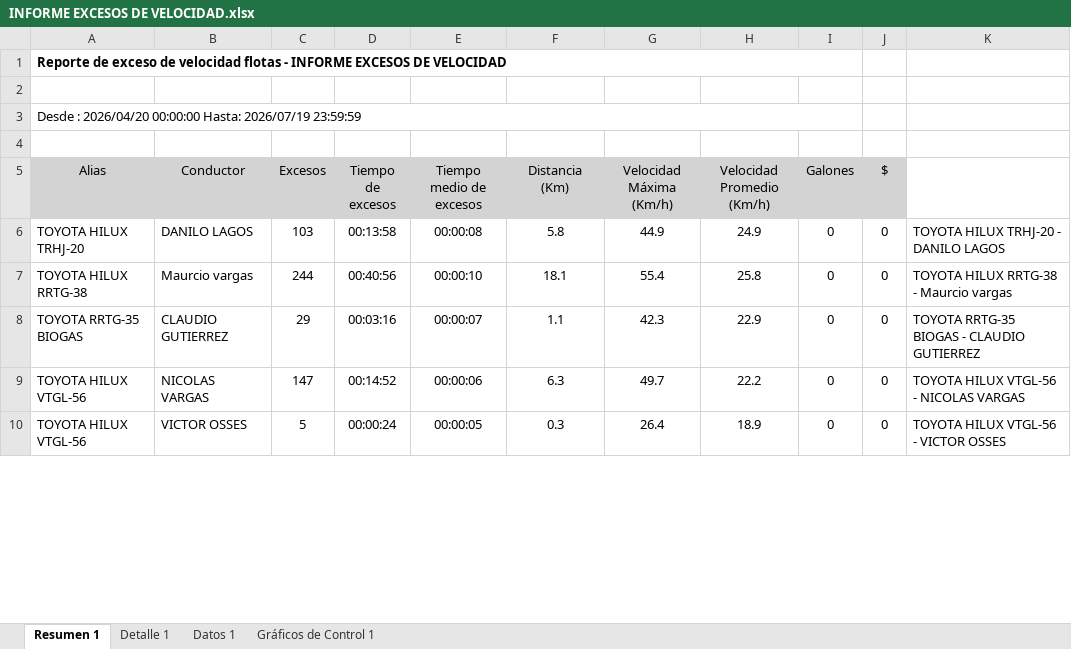
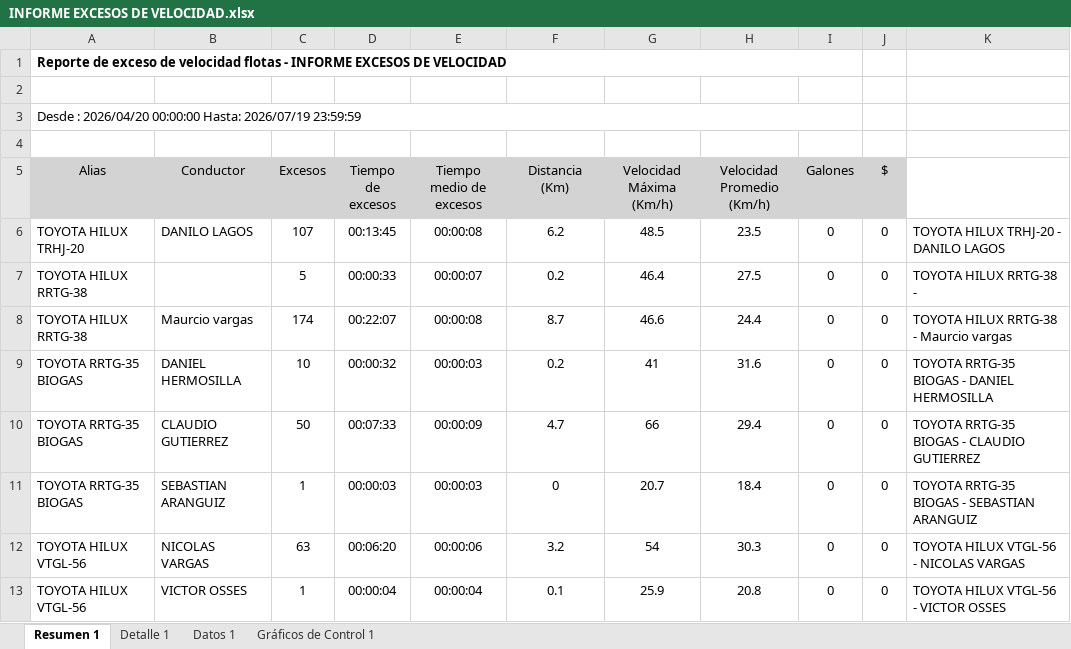
Before and after one commit to WurfelSPA/tracklink-santamarta, an Excel workbook: INFORME EXCESOS DE VELOCIDAD.xlsx, sheet Resumen 1, drawn as a sheet; only a part is shown; values as stored, in another font and other column widths than the file's, no borders; table styles not drawn; addresses are those after the commit; the diff covers the shown part only; the diff names each change by its address in the sheet, - before the commit and + after, or states it on an @@ line.

```diff
--- a/INFORME EXCESOS DE VELOCIDAD.xlsx (sheet Resumen 1)
+++ b/INFORME EXCESOS DE VELOCIDAD.xlsx (sheet Resumen 1)
-C6 (Excesos): 103
+C6 (Excesos): 107
-D6 (Tiempo de excesos): 00:13:58
+D6 (Tiempo de excesos): 00:13:45
-F6 (Distancia (Km)): 5.8
+F6 (Distancia (Km)): 6.2
-G6 (Velocidad Máxima (Km/h)): 44.9
+G6 (Velocidad Máxima (Km/h)): 48.5
-H6 (Velocidad Promedio (Km/h)): 24.9
+H6 (Velocidad Promedio (Km/h)): 23.5
+row 7: TOYOTA HILUX RRTG-38 |  | 5 | 00:00:33 | 00:00:07 | 0.2 | 46.4 | 27.5 | 0 | 0 | TOYOTA HILUX RRTG-38 -
-C8 (Excesos): 244
+C8 (Excesos): 174
-D8 (Tiempo de excesos): 00:40:56
+D8 (Tiempo de excesos): 00:22:07
-E8 (Tiempo medio de excesos): 00:00:10
+E8 (Tiempo medio de excesos): 00:00:08
-F8 (Distancia (Km)): 18.1
+F8 (Distancia (Km)): 8.7
-G8 (Velocidad Máxima (Km/h)): 55.4
+G8 (Velocidad Máxima (Km/h)): 46.6
-H8 (Velocidad Promedio (Km/h)): 25.8
+H8 (Velocidad Promedio (Km/h)): 24.4
+row 9: TOYOTA RRTG-35 BIOGAS | DANIEL HERMOSILLA | 10 | 00:00:32 | 00:00:03 | 0.2 | 41 | 31.6 | 0 | 0 | TOYOTA RRTG-35 BIOGAS - DANIEL HERMOSILLA
-C10 (Excesos): 29
+C10 (Excesos): 50
-D10 (Tiempo de excesos): 00:03:16
+D10 (Tiempo de excesos): 00:07:33
-E10 (Tiempo medio de excesos): 00:00:07
+E10 (Tiempo medio de excesos): 00:00:09
-F10 (Distancia (Km)): 1.1
+F10 (Distancia (Km)): 4.7
-G10 (Velocidad Máxima (Km/h)): 42.3
+G10 (Velocidad Máxima (Km/h)): 66
-H10 (Velocidad Promedio (Km/h)): 22.9
+H10 (Velocidad Promedio (Km/h)): 29.4
+row 11: TOYOTA RRTG-35 BIOGAS | SEBASTIAN ARANGUIZ | 1 | 00:00:03 | 00:00:03 | 0 | 20.7 | 18.4 | 0 | 0 | TOYOTA RRTG-35 BIOGAS - SEBASTIAN ARANGUIZ
-C12 (Excesos): 147
+C12 (Excesos): 63
-D12 (Tiempo de excesos): 00:14:52
+D12 (Tiempo de excesos): 00:06:20
-F12 (Distancia (Km)): 6.3
+F12 (Distancia (Km)): 3.2
-G12 (Velocidad Máxima (Km/h)): 49.7
+G12 (Velocidad Máxima (Km/h)): 54
-H12 (Velocidad Promedio (Km/h)): 22.2
+H12 (Velocidad Promedio (Km/h)): 30.3
-C13 (Excesos): 5
+C13 (Excesos): 1
-D13 (Tiempo de excesos): 00:00:24
+D13 (Tiempo de excesos): 00:00:04
-E13 (Tiempo medio de excesos): 00:00:05
+E13 (Tiempo medio de excesos): 00:00:04
-F13 (Distancia (Km)): 0.3
+F13 (Distancia (Km)): 0.1
-G13 (Velocidad Máxima (Km/h)): 26.4
+G13 (Velocidad Máxima (Km/h)): 25.9
-H13 (Velocidad Promedio (Km/h)): 18.9
+H13 (Velocidad Promedio (Km/h)): 20.8
```
Also changed, not shown: 28 edited cells elsewhere in this sheet, sheet Datos 1, sheet Detalle 1, charts or pictures, 1 other file.
